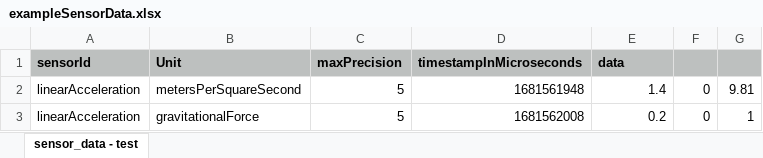
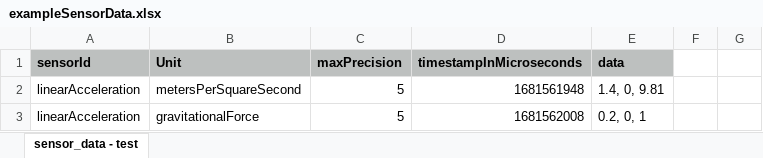
Before and after one commit to uulm-smart-sensing/smart-sensing-library, an Excel workbook: lib/import_export_module/example_import_files/exampleSensorData.xlsx, sheet sensor_data - test, drawn as a sheet; values as stored, in another font and other column widths than the file's, no borders; the diff names each change by its address in the sheet, - before the commit and + after, or states it on an @@ line.

Commit message:
chore: changed wrong formatted values in xlsx exmaple file

```diff
--- a/lib/import_export_module/example_import_files/exampleSensorData.xlsx (sheet sensor_data - test)
+++ b/lib/import_export_module/example_import_files/exampleSensorData.xlsx (sheet sensor_data - test)
-F1:G1 fill: #BDC0BF
+F1:G1 fill: none
-E2 (data): 1.4
+E2 (data): 1.4, 0, 9.81
-F2:F3: 0
+F2:F3: (empty)
-G2: 9.81
+G2: (empty)
-E3 (data): 0.2
+E3 (data): 0.2, 0, 1
-G3: 1
+G3: (empty)
```
